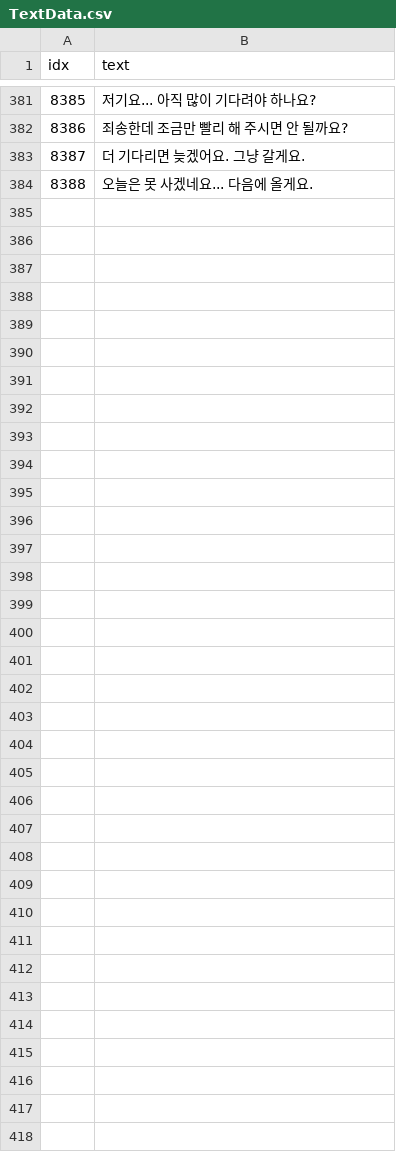
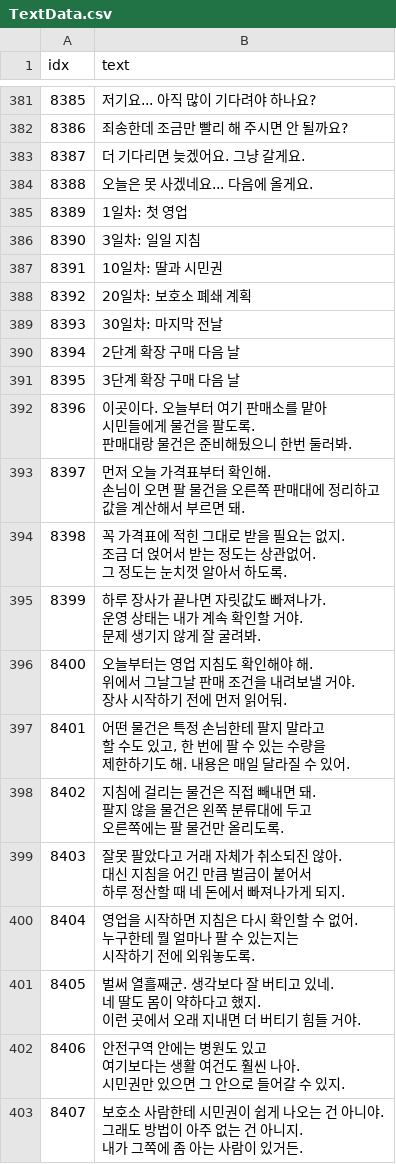
Before and after one commit to AripyKSU/Cashier, a CSV file: Assets/Datas/TextData.csv, drawn as a sheet; only a part is shown, gaps mark what is left out; ↵ is a line break in a cell; the diff covers the shown part only; the diff names each change by its address in the sheet, - before the commit and + after, or states it on an @@ line.

```diff
--- a/Assets/Datas/TextData.csv
+++ b/Assets/Datas/TextData.csv
+row 385: 8389 | 1일차: 첫 영업
+row 386: 8390 | 3일차: 일일 지침
+row 387: 8391 | 10일차: 딸과 시민권
+row 388: 8392 | 20일차: 보호소 폐쇄 계획
+row 389: 8393 | 30일차: 마지막 전날
+row 390: 8394 | 2단계 확장 구매 다음 날
+row 391: 8395 | 3단계 확장 구매 다음 날
+row 392: 8396 | 이곳이다. 오늘부터 여기 판매소를 맡아 ↵ 시민들에게 물건을 팔도록. ↵ 판매대랑 물건은 준비해뒀으니 한번 둘러봐.
+row 393: 8397 | 먼저 오늘 가격표부터 확인해. ↵ 손님이 오면 팔 물건을 오른쪽 판매대에 정리하고 ↵ 값을 계산해서 부르면 돼.
+row 394: 8398 | 꼭 가격표에 적힌 그대로 받을 필요는 없지. ↵ 조금 더 얹어서 받는 정도는 상관없어. ↵ 그 정도는 눈치껏 알아서 하도록.
+row 395: 8399 | 하루 장사가 끝나면 자릿값도 빠져나가. ↵ 운영 상태는 내가 계속 확인할 거야. ↵ 문제 생기지 않게 잘 굴려봐.
+row 396: 8400 | 오늘부터는 영업 지침도 확인해야 해. ↵ 위에서 그날그날 판매 조건을 내려보낼 거야. ↵ 장사 시작하기 전에 먼저 읽어둬.
+row 397: 8401 | 어떤 물건은 특정 손님한테 팔지 말라고 ↵ 할 수도 있고, 한 번에 팔 수 있는 수량을 ↵ 제한하기도 해. 내용은 매일 달라질 수 있어.
+row 398: 8402 | 지침에 걸리는 물건은 직접 빼내면 돼. ↵ 팔지 않을 물건은 왼쪽 분류대에 두고 ↵ 오른쪽에는 팔 물건만 올리도록.
+row 399: 8403 | 잘못 팔았다고 거래 자체가 취소되진 않아. ↵ 대신 지침을 어긴 만큼 벌금이 붙어서 ↵ 하루 정산할 때 네 돈에서 빠져나가게 되지.
+row 400: 8404 | 영업을 시작하면 지침은 다시 확인할 수 없어. ↵ 누구한테 뭘 얼마나 팔 수 있는지는 ↵ 시작하기 전에 외워놓도록.
+row 401: 8405 | 벌써 열흘째군. 생각보다 잘 버티고 있네. ↵ 네 딸도 몸이 약하다고 했지. ↵ 이런 곳에서 오래 지내면 더 버티기 힘들 거야.
+row 402: 8406 | 안전구역 안에는 병원도 있고 ↵ 여기보다는 생활 여건도 훨씬 나아. ↵ 시민권만 있으면 그 안으로 들어갈 수 있지.
+row 403: 8407 | 보호소 사람한테 시민권이 쉽게 나오는 건 아니야. ↵ 그래도 방법이 아주 없는 건 아니지. ↵ 내가 그쪽에 좀 아는 사람이 있거든.
```
Also changed, not shown: 14 added rows elsewhere in this file, Assets/Datas/InspectorEventData.csv, 5 other files.
